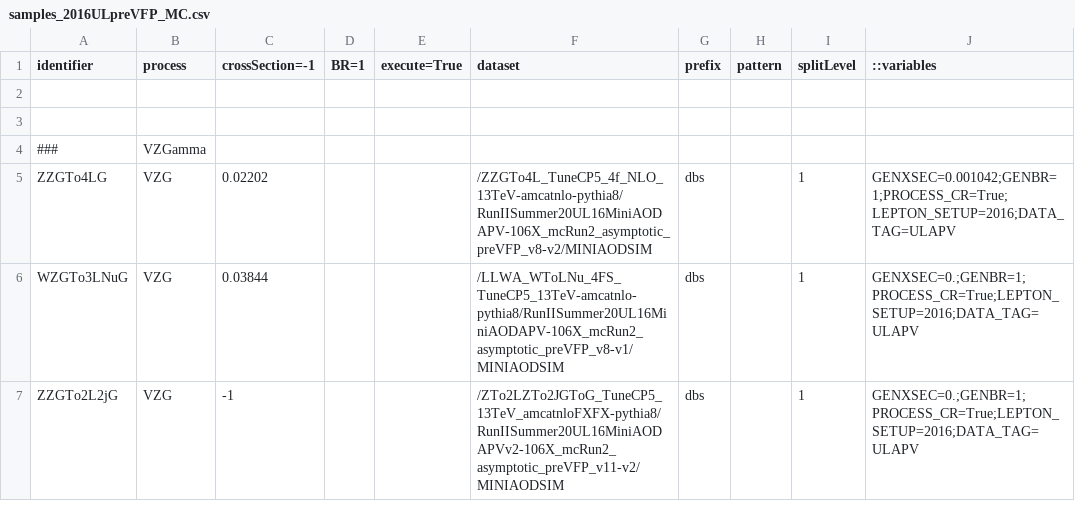
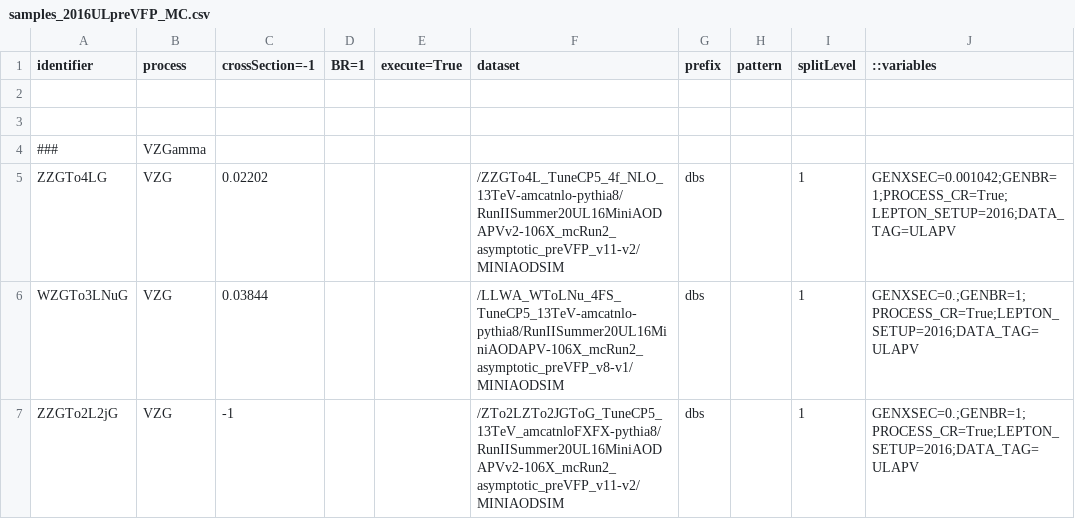
Before and after one commit to bellan/VVXAnalysis, a CSV file: Producers/python/samples_2016ULpreVFP_MC.csv, drawn as a sheet; only a part is shown; the diff names each change by its address in the sheet, - before the commit and + after, or states it on an @@ line.

Commit message:
Updated ZZG UL16preVFP to MiniAODv2 The only sample which is still not available as MiniAODv2 is WZG UL16preVFP

```diff
--- a/Producers/python/samples_2016ULpreVFP_MC.csv
+++ b/Producers/python/samples_2016ULpreVFP_MC.csv
-F5 (dataset): /ZZGTo4L_TuneCP5_4f_NLO_13TeV-amcatnlo-pythia8/RunIISummer20UL16MiniAODAPV-106X_mcRun2_asymptotic_preVFP_v8-v2/MINIAODSIM
+F5 (dataset): /ZZGTo4L_TuneCP5_4f_NLO_13TeV-amcatnlo-pythia8/RunIISummer20UL16MiniAODAPVv2-106X_mcRun2_asymptotic_preVFP_v11-v2/MINIAODSIM
```
